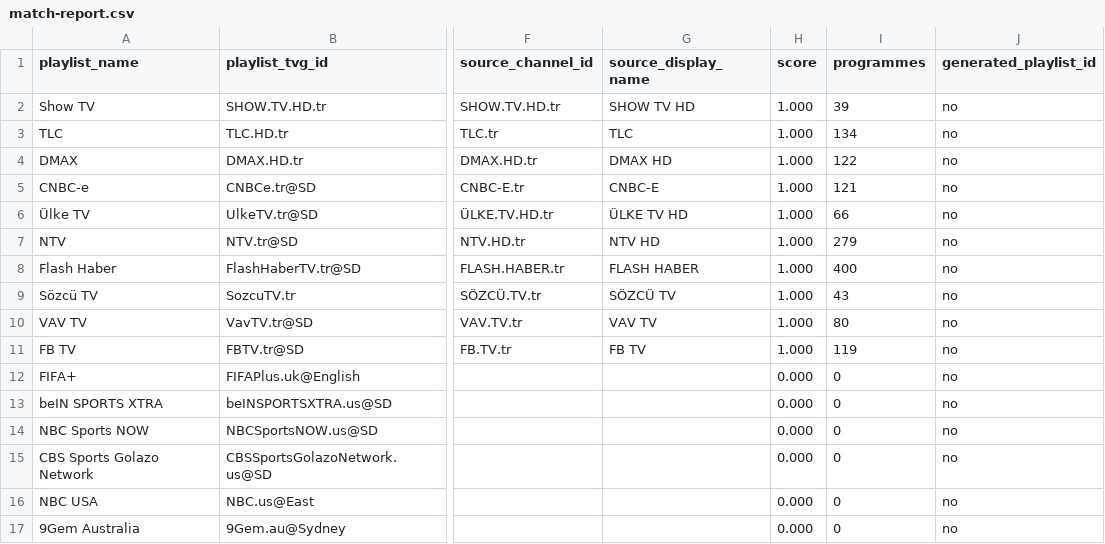
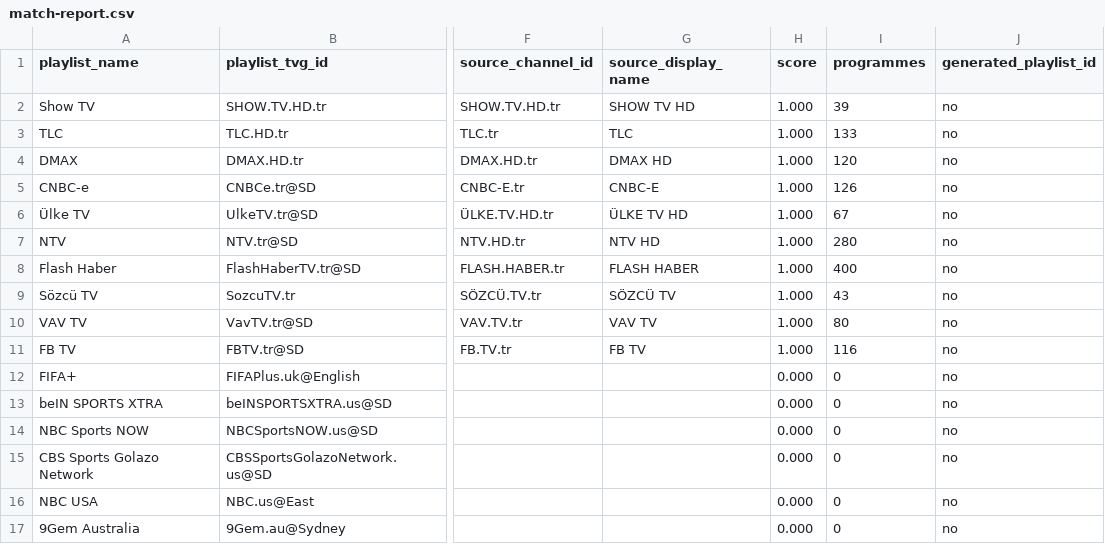
Before and after one commit to YananHelena/iptv4, a CSV file: match-report.csv, drawn as a sheet; only a part is shown, gaps mark what is left out; the diff names each change by its address in the sheet, - before the commit and + after, or states it on an @@ line.

```diff
--- a/match-report.csv
+++ b/match-report.csv
-I3 (programmes): 134
+I3 (programmes): 133
-I4 (programmes): 122
+I4 (programmes): 120
-I5 (programmes): 121
+I5 (programmes): 126
-I6 (programmes): 66
+I6 (programmes): 67
-I7 (programmes): 279
+I7 (programmes): 280
-I11 (programmes): 119
+I11 (programmes): 116
```
Also changed, not shown: playlist-report.csv, 2 other files.
